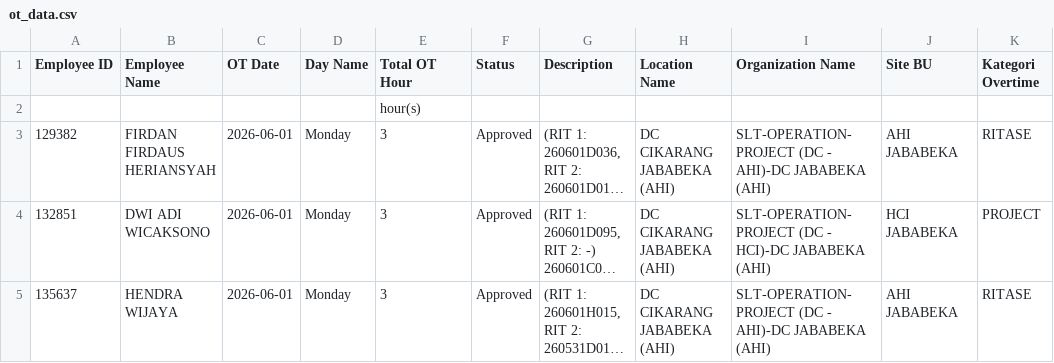
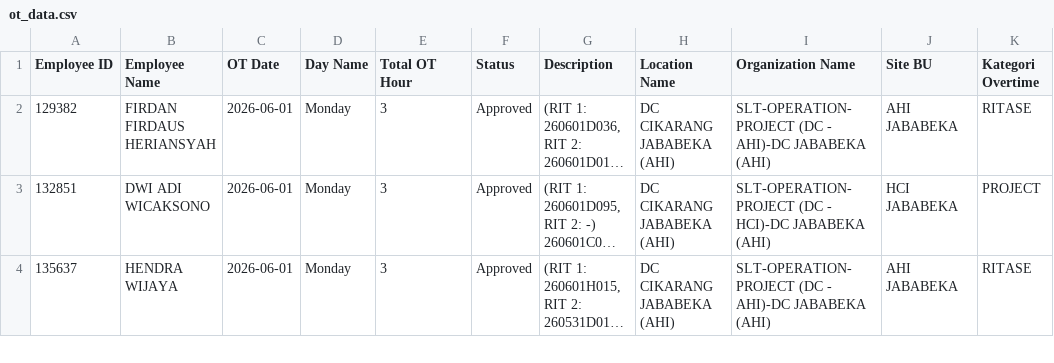
Before and after one commit to rahmatpambudi-dot/Trial-Incentive, a CSV file: data/ot_data.csv, drawn as a sheet; only a part is shown; long unchanged cells end in …; the diff names each change by its address in the sheet, - before the commit and + after, or states it on an @@ line.

```diff
--- a/data/ot_data.csv
+++ b/data/ot_data.csv
-row 2:  |  |  |  | hour(s)
```
Also changed, not shown: 1 other file.
